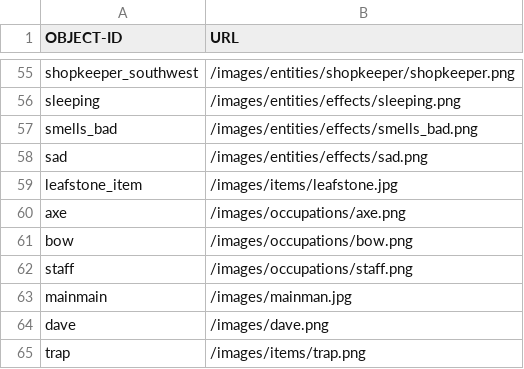
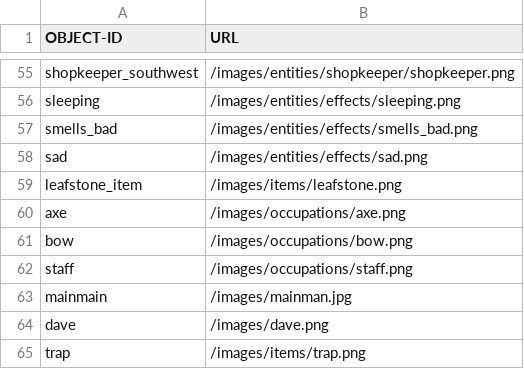
Before and after one commit to OopsIDidItAgain/RPG_Iter2, a CSV file: app/src/main/resources/assets/ImageIDsAndPaths.csv, drawn as a sheet; only a part is shown, gaps mark what is left out.

```diff
--- a/app/src/main/resources/assets/ImageIDsAndPaths.csv
+++ b/app/src/main/resources/assets/ImageIDsAndPaths.csv
@@ -58,3 +58,3 @@ smells_bad,/images/entities/effects/smells_bad.png
 sad,/images/entities/effects/sad.png
-leafstone_item,/images/items/leafstone.jpg
+leafstone_item,/images/items/leafstone.png
 axe,/images/occupations/axe.png
```
Also changed, not shown: 6 other files.
